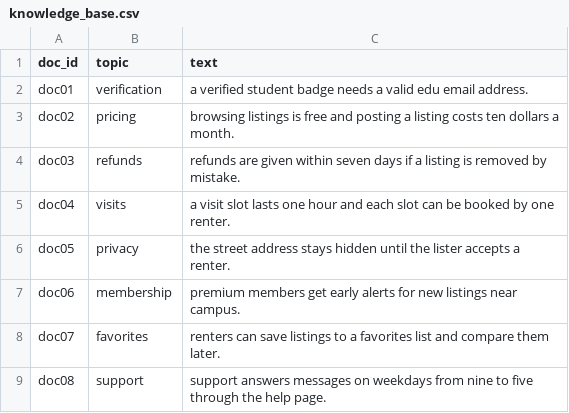
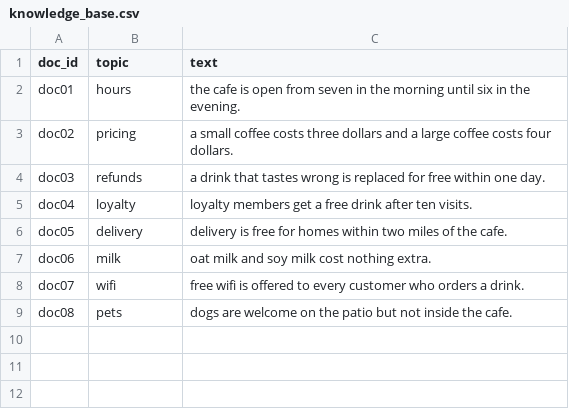
Before and after one commit to SurutheJ/2_Unleased, a CSV file: llm-test/a7-rag/knowledge_base.csv, drawn as a sheet.

Commit message:
RAG and fine-tuning: switch the topic to a fictional cafe
Rewrites the knowledge base, evaluation questions and fine-tuning examples
around a made-up Maple Street Cafe so the A7 notebooks are independent of
the Django project. Reruns the RAG, fine-tuning and comparison notebooks on
the same Part 1 checkpoint and rewrites the analyses from the new results.

```diff
--- a/llm-test/a7-rag/knowledge_base.csv
+++ b/llm-test/a7-rag/knowledge_base.csv
@@ -1,9 +1,9 @@
 doc_id,topic,text
-doc01,verification,a verified student badge needs a valid edu email address.
-doc02,pricing,browsing listings is free and posting a listing costs ten dollars a month.
-doc03,refunds,refunds are given within seven days if a listing is removed by mistake.
-doc04,visits,a visit slot lasts one hour and each slot can be booked by one renter.
-doc05,privacy,the street address stays hidden until the lister accepts a renter.
-doc06,membership,premium members get early alerts for new listings near campus.
-doc07,favorites,renters can save listings to a favorites list and compare them later.
-doc08,support,support answers messages on weekdays from nine to five through the help page.
+doc01,hours,the cafe is open from seven in the morning until six in the evening.
+doc02,pricing,a small coffee costs three dollars and a large coffee costs four dollars.
+doc03,refunds,a drink that tastes wrong is replaced for free within one day.
+doc04,loyalty,loyalty members get a free drink after ten visits.
+doc05,delivery,delivery is free for homes within two miles of the cafe.
+doc06,milk,oat milk and soy milk cost nothing extra.
+doc07,wifi,free wifi is offered to every customer who orders a drink.
+doc08,pets,dogs are welcome on the patio but not inside the cafe.
```
Also changed, not shown: llm-test/a7-finetune/comparison_table.csv, llm-test/a7-rag/baseline_no_rag.csv, 17 other files.
